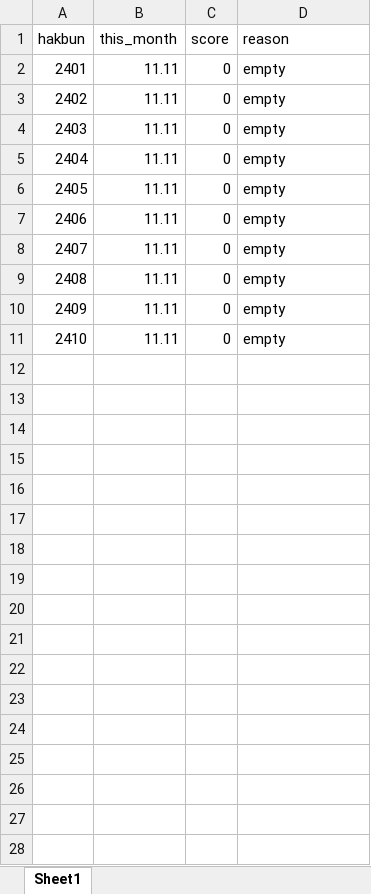
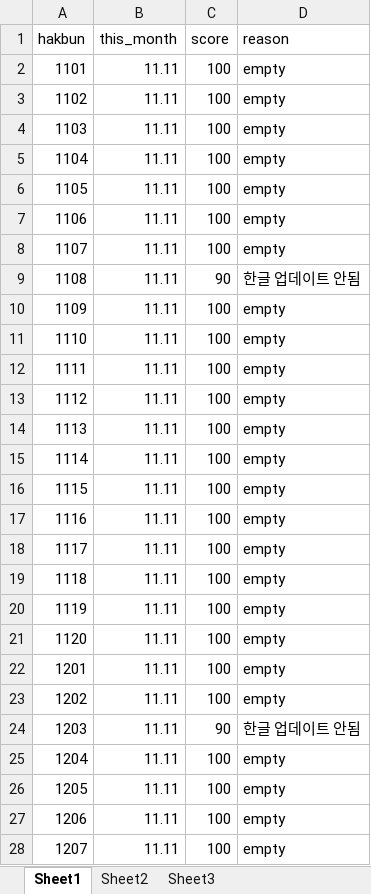
Before and after one commit to ChoSounhyung/IPC, an Excel workbook: data/mypc_dummy.xlsx, sheet Sheet1, drawn as a sheet; only a part is shown; values as stored, in another font and other column widths than the file's, no borders; addresses are those after the commit; the diff covers the shown part only; the diff names each change by its address in the sheet, - before the commit and + after, or states it on an @@ line.

```diff
--- a/data/mypc_dummy.xlsx (sheet Sheet1)
+++ b/data/mypc_dummy.xlsx (sheet Sheet1)
+sheet tab: Sheet2
+sheet tab: Sheet3
@@ column A (hakbun) renumbered between rows 2 and 12 @@
-C2:C8 (score): 0
+C2:C8 (score): 100
+row 9: 1108 | 11.11 | 90 | 한글 업데이트 안됨
-C10:C12 (score): 0
+C10:C12 (score): 100
+row 13: 1112 | 11.11 | 100 | empty
+row 14: 1113 | 11.11 | 100 | empty
+row 15: 1114 | 11.11 | 100 | empty
+row 16: 1115 | 11.11 | 100 | empty
+row 17: 1116 | 11.11 | 100 | empty
+row 18: 1117 | 11.11 | 100 | empty
+row 19: 1118 | 11.11 | 100 | empty
+row 20: 1119 | 11.11 | 100 | empty
+row 21: 1120 | 11.11 | 100 | empty
+row 22: 1201 | 11.11 | 100 | empty
+row 23: 1202 | 11.11 | 100 | empty
+row 24: 1203 | 11.11 | 90 | 한글 업데이트 안됨
+row 25: 1204 | 11.11 | 100 | empty
+row 26: 1205 | 11.11 | 100 | empty
+row 27: 1206 | 11.11 | 100 | empty
+row 28: 1207 | 11.11 | 100 | empty
```
Also changed, not shown: 93 added rows elsewhere in this sheet.
